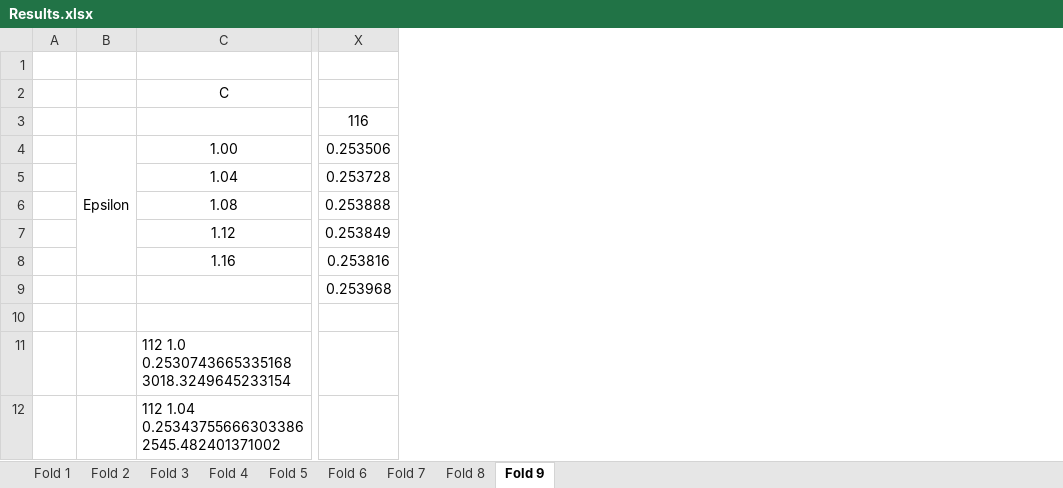
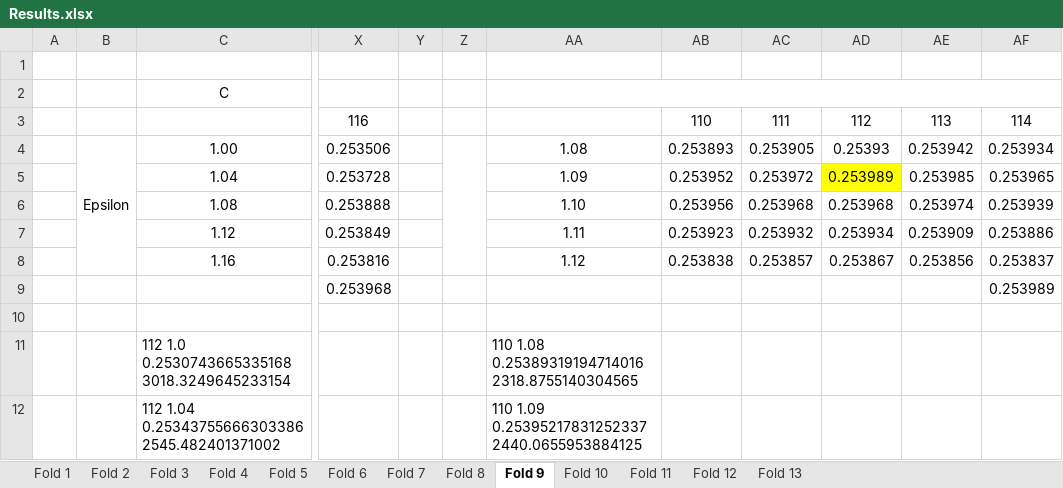
Before and after one commit to spartace98/NUS-Internship, an Excel workbook: Results.xlsx, sheet Fold 9, drawn as a sheet; only a part is shown, gaps mark what is left out; values as stored, in another font and other column widths than the file's, no borders; conditional formats not drawn; the diff names each change by its address in the sheet, - before the commit and + after, or states it on an @@ line.

```diff
--- a/Results.xlsx (sheet Fold 9)
+++ b/Results.xlsx (sheet Fold 9)
+sheet tab: Fold 10
+sheet tab: Fold 11
+sheet tab: Fold 12
+sheet tab: Fold 13
+column Y, empty
+column Z, empty
+column AA, rows 4-12: 1.08 | 1.09 | 1.10 | 1.11 | 1.12 |  |  | 110 1.08 0.25389319194714016 2318.8755140304565 | 110 1.09 0.25395217831252337 2440.0655953884125
+column AB, rows 3-8: 110 | 0.253893 | 0.253952 | 0.253956 | 0.253923 | 0.253838
+column AC, rows 3-8: 111 | 0.253905 | 0.253972 | 0.253968 | 0.253932 | 0.253857
+column AD, rows 3-8: 112 | 0.25393 | 0.253989 | 0.253968 | 0.253934 | 0.253867
+column AE, rows 3-8: 113 | 0.253942 | 0.253985 | 0.253974 | 0.253909 | 0.253856
+column AF, rows 3-9: 114 | 0.253934 | 0.253965 | 0.253939 | 0.253886 | 0.253837 | 0.253989
```
Also changed, not shown: sheet Fold 7, sheet Fold 8.
